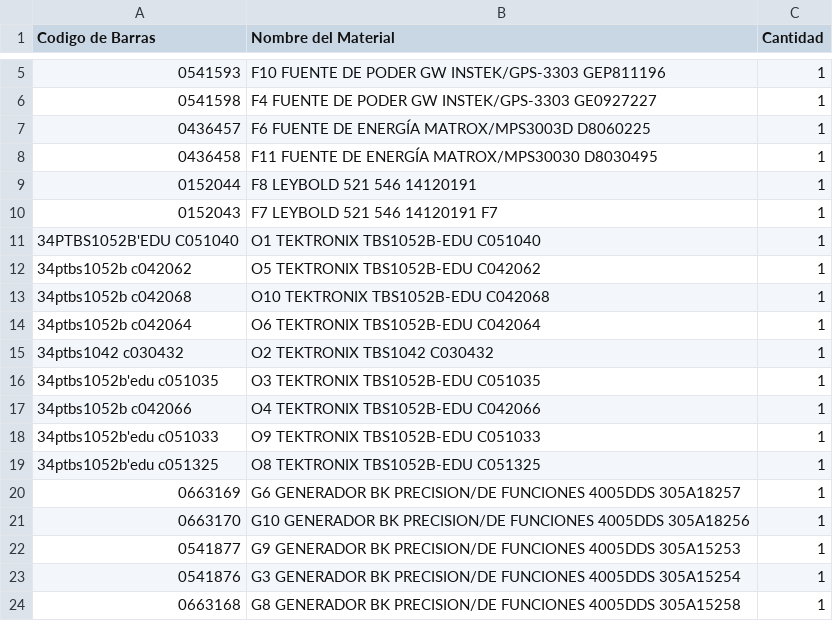
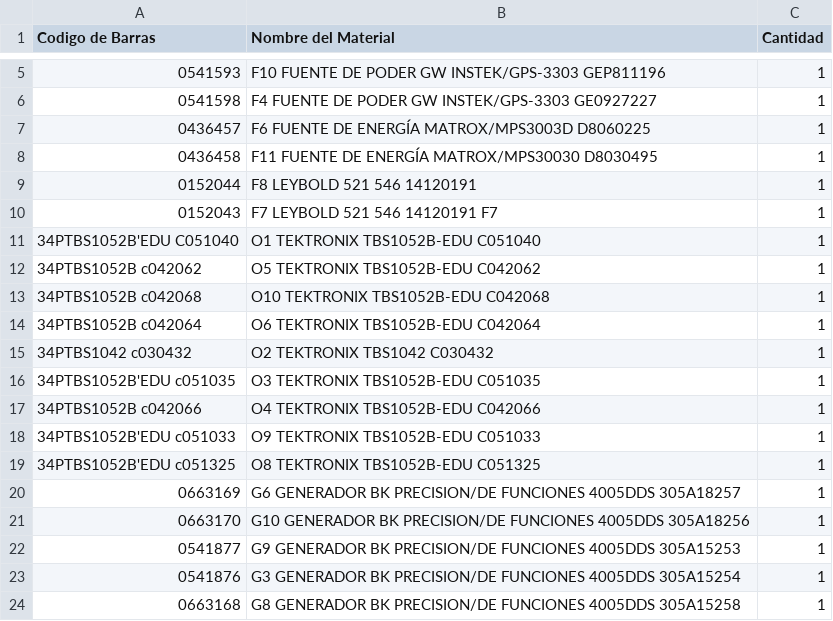
Before and after one commit to MeldrickV/Control-Inventario-Prestamos, a CSV file: ejemplos/Materiales_Laboratorio_Electronica - Materiales.csv, drawn as a sheet; only a part is shown, gaps mark what is left out.

Commit message:
Reformat CSV header and data rows

```diff
--- a/ejemplos/Materiales_Laboratorio_Electronica - Materiales.csv
+++ b/ejemplos/Materiales_Laboratorio_Electronica - Materiales.csv
@@ -11,10 +11,10 @@ Codigo de Barras,Nombre del Material,Cantidad
 34PTBS1052B'EDU C051040,O1 TEKTRONIX TBS1052B-EDU C051040,1
-34ptbs1052b c042062,O5 TEKTRONIX TBS1052B-EDU C042062,1
-34ptbs1052b c042068,O10 TEKTRONIX TBS1052B-EDU C042068,1
-34ptbs1052b c042064,O6 TEKTRONIX TBS1052B-EDU C042064,1
-34ptbs1042 c030432,O2 TEKTRONIX TBS1042 C030432,1
-34ptbs1052b'edu c051035,O3 TEKTRONIX TBS1052B-EDU C051035,1
-34ptbs1052b c042066,O4 TEKTRONIX TBS1052B-EDU C042066,1
-34ptbs1052b'edu c051033,O9 TEKTRONIX TBS1052B-EDU C051033,1
-34ptbs1052b'edu c051325,O8 TEKTRONIX TBS1052B-EDU C051325,1
+34PTBS1052B c042062,O5 TEKTRONIX TBS1052B-EDU C042062,1
+34PTBS1052B c042068,O10 TEKTRONIX TBS1052B-EDU C042068,1
+34PTBS1052B c042064,O6 TEKTRONIX TBS1052B-EDU C042064,1
+34PTBS1042 c030432,O2 TEKTRONIX TBS1042 C030432,1
+34PTBS1052B'EDU c051035,O3 TEKTRONIX TBS1052B-EDU C051035,1
+34PTBS1052B c042066,O4 TEKTRONIX TBS1052B-EDU C042066,1
+34PTBS1052B'EDU c051033,O9 TEKTRONIX TBS1052B-EDU C051033,1
+34PTBS1052B'EDU c051325,O8 TEKTRONIX TBS1052B-EDU C051325,1
 0663169,G6 GENERADOR BK PRECISION/DE FUNCIONES 4005DDS 305A18257,1
```
